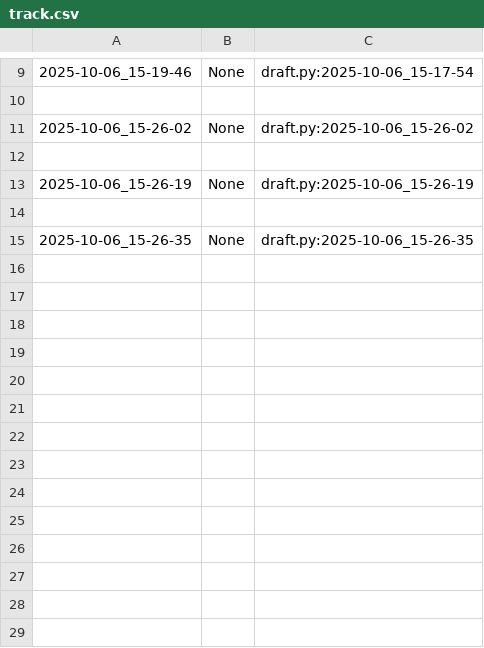
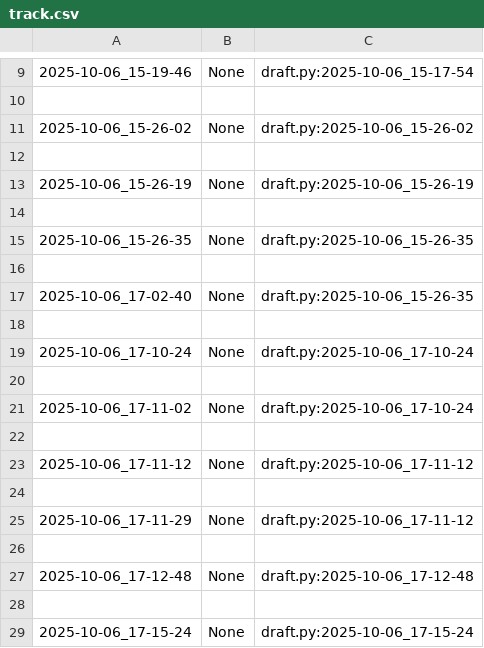
Before and after one commit to qxcode-course/poo-dd-ab-bloco-b-vieiralorrana, a CSV file: myrep/.tko/track/poo@chinela/track.csv, drawn as a sheet; only a part is shown, gaps mark what is left out; the diff names each change by its address in the sheet, - before the commit and + after, or states it on an @@ line.

Commit message:
atividade da chinela com o loop funcionando, comecei em sala e trouxe a main pra fazer em casa

```diff
--- a/myrep/.tko/track/poo@chinela/track.csv
+++ b/myrep/.tko/track/poo@chinela/track.csv
+row 16: (empty)
+row 17: 2025-10-06_17-02-40 | None | draft.py:2025-10-06_15-26-35
+row 18: (empty)
+row 19: 2025-10-06_17-10-24 | None | draft.py:2025-10-06_17-10-24
+row 20: (empty)
+row 21: 2025-10-06_17-11-02 | None | draft.py:2025-10-06_17-10-24
+row 22: (empty)
+row 23: 2025-10-06_17-11-12 | None | draft.py:2025-10-06_17-11-12
+row 24: (empty)
+row 25: 2025-10-06_17-11-29 | None | draft.py:2025-10-06_17-11-12
+row 26: (empty)
+row 27: 2025-10-06_17-12-48 | None | draft.py:2025-10-06_17-12-48
+row 28: (empty)
+row 29: 2025-10-06_17-15-24 | None | draft.py:2025-10-06_17-15-24
```
Also changed, not shown: 5 other files.
